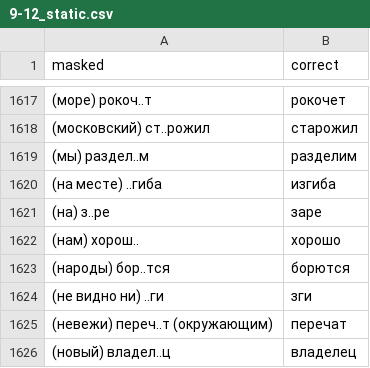
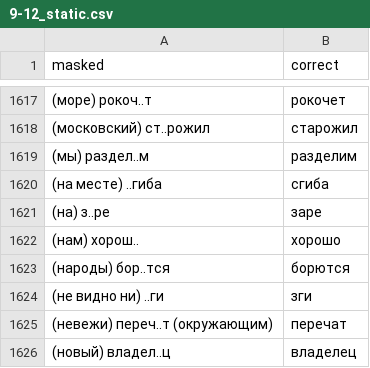
Before and after one commit to yorik410/ege-rus-workout, a CSV file: dicts/9-12_static.csv, drawn as a sheet; only a part is shown, gaps mark what is left out.

Commit message:
исправил слово во вставке пропусков

```diff
--- a/dicts/9-12_static.csv
+++ b/dicts/9-12_static.csv
@@ -1619,3 +1619,3 @@ masked,correct
 (мы) раздел..м,разделим
-(на месте) ..гиба,изгиба
+(на месте) ..гиба,сгиба
 (на) з..ре,заре
```
